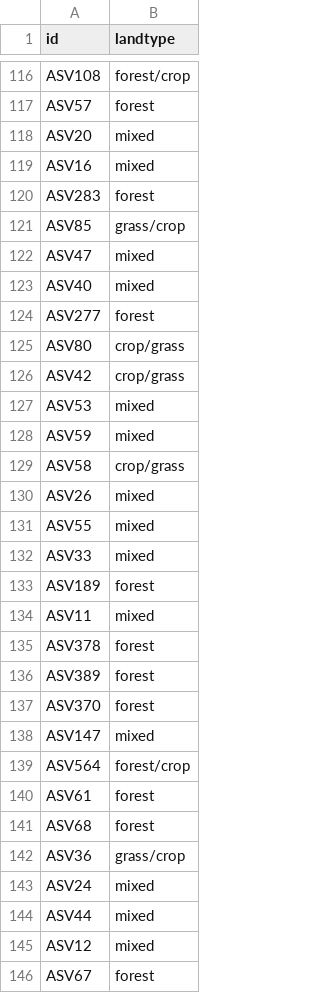
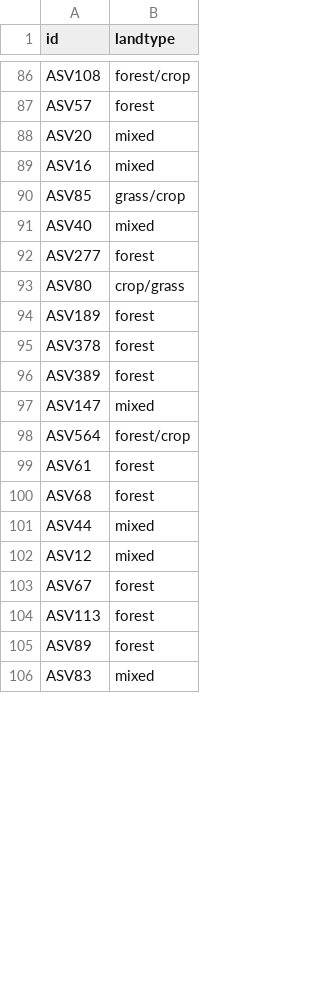
Before and after one commit to danchurch/fichtelgebirgeSoils, a CSV file: spatialAnalysis/networks/nodes.csv, drawn as a sheet; only a part is shown, gaps mark what is left out; the shorter side is filled out with more unchanged rows; the diff covers the shown part only.

```diff
--- a/spatialAnalysis/networks/nodes.csv
+++ b/spatialAnalysis/networks/nodes.csv
@@ -119,5 +89,3 @@
 "ASV16","mixed"
-"ASV283","forest"
 "ASV85","grass/crop"
-"ASV47","mixed"
 "ASV40","mixed"
@@ -125,14 +93,5 @@
 "ASV80","crop/grass"
-"ASV42","crop/grass"
-"ASV53","mixed"
-"ASV59","mixed"
-"ASV58","crop/grass"
-"ASV26","mixed"
-"ASV55","mixed"
-"ASV33","mixed"
 "ASV189","forest"
-"ASV11","mixed"
 "ASV378","forest"
 "ASV389","forest"
-"ASV370","forest"
 "ASV147","mixed"
@@ -141,4 +100,2 @@
 "ASV68","forest"
-"ASV36","grass/crop"
-"ASV24","mixed"
 "ASV44","mixed"
```
Also changed, not shown: 1 added row and 32 removed rows elsewhere in this file, 5 other files.
